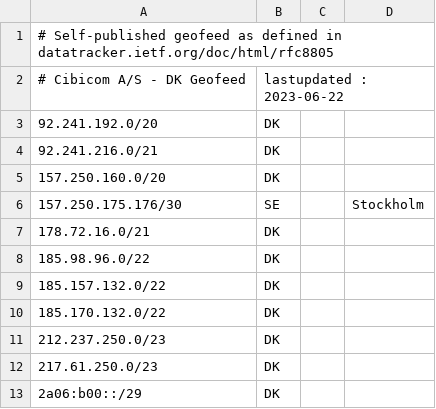
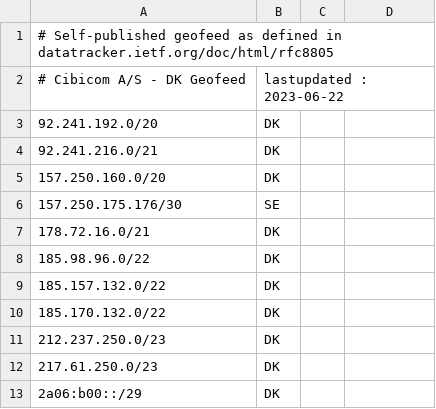
Before and after one commit to cibi-publish-geofeed/geofeed, a CSV file: geofeed.csv, drawn as a sheet.

Commit message:
Update geofeed.csv
removed stockholm

```diff
--- a/geofeed.csv
+++ b/geofeed.csv
@@ -5,3 +5,3 @@
 157.250.160.0/20,DK,,,
-157.250.175.176/30,SE,,Stockholm,
+157.250.175.176/30,SE,,,
 178.72.16.0/21,DK,,,
```
